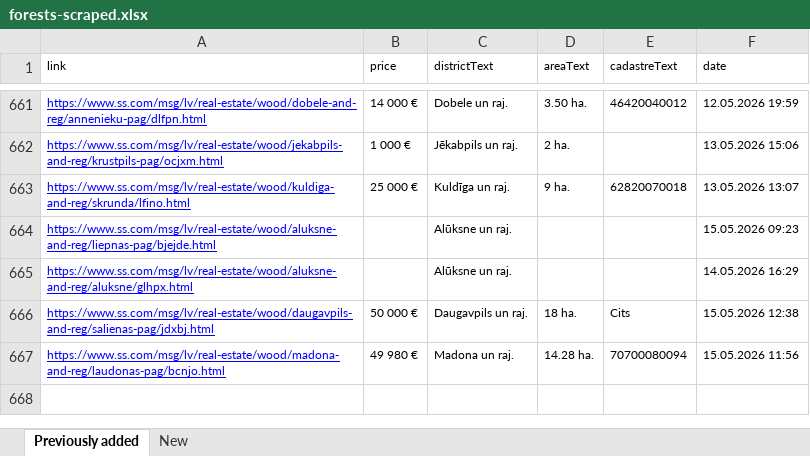
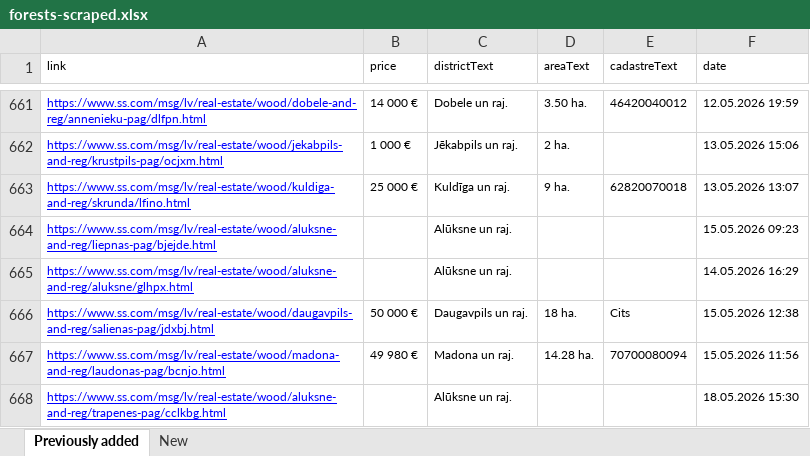
Before and after one commit to Martins-K/forest_land_scraper, an Excel workbook: forests-scraped.xlsx, sheet Previously added, drawn as a sheet; only a part is shown, gaps mark what is left out; values as stored, in another font and other column widths than the file's, no borders; the diff names each change by its address in the sheet, - before the commit and + after, or states it on an @@ line.

```diff
--- a/forests-scraped.xlsx (sheet Previously added)
+++ b/forests-scraped.xlsx (sheet Previously added)
+row 668: https://www.ss.com/msg/lv/real-estate/wood/aluksne-and-reg/trapenes-pag/cclkbg.html |  | Alūksne un raj. |  |  | 18.05.2026 15:30
```
Also changed, not shown: sheet New.
